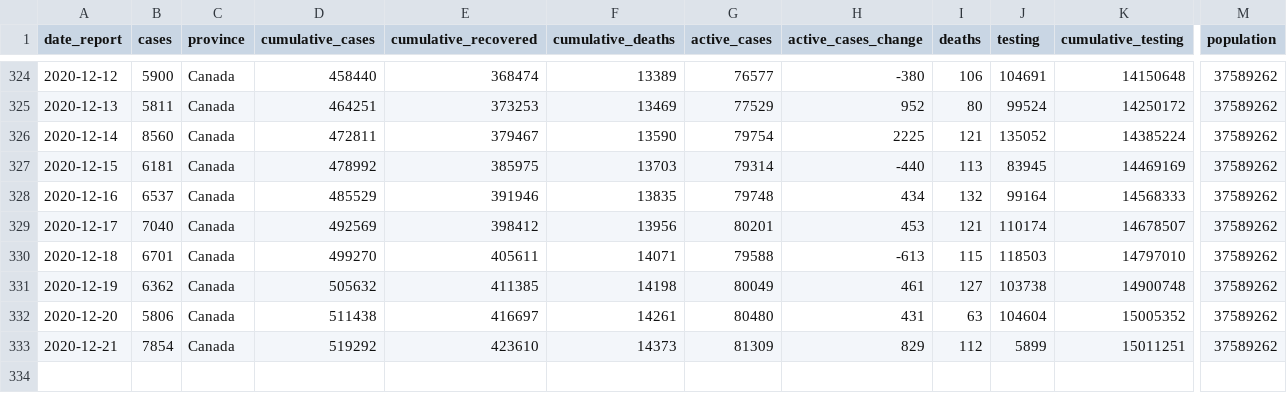
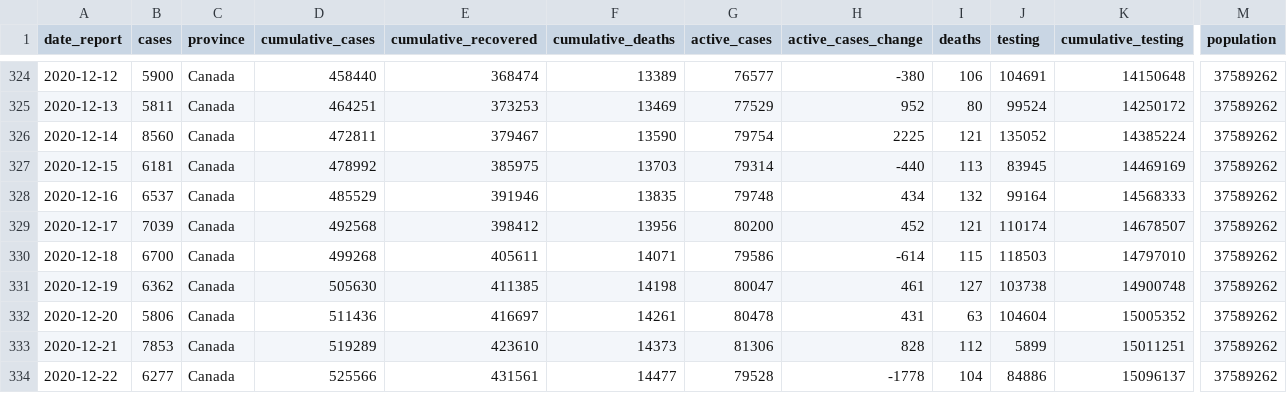
Before and after one commit to Kuan-Liu/Testing_Dash, a CSV file: docs/can.csv, drawn as a sheet; only a part is shown, gaps mark what is left out; rows hold the shown columns only; the diff names each change by its address in the sheet, - before the commit and + after, or states it on an @@ line.

```diff
--- a/docs/can.csv
+++ b/docs/can.csv
-B329 (cases): 7040
+B329 (cases): 7039
-D329 (cumulative_cases): 492569
+D329 (cumulative_cases): 492568
-G329 (active_cases): 80201
+G329 (active_cases): 80200
-H329 (active_cases_change): 453
+H329 (active_cases_change): 452
-B330 (cases): 6701
+B330 (cases): 6700
-D330 (cumulative_cases): 499270
+D330 (cumulative_cases): 499268
-G330 (active_cases): 79588
+G330 (active_cases): 79586
-H330 (active_cases_change): -613
+H330 (active_cases_change): -614
-D331 (cumulative_cases): 505632
+D331 (cumulative_cases): 505630
-G331 (active_cases): 80049
+G331 (active_cases): 80047
-D332 (cumulative_cases): 511438
+D332 (cumulative_cases): 511436
-G332 (active_cases): 80480
+G332 (active_cases): 80478
-B333 (cases): 7854
+B333 (cases): 7853
-D333 (cumulative_cases): 519292
+D333 (cumulative_cases): 519289
-G333 (active_cases): 81309
+G333 (active_cases): 81306
-H333 (active_cases_change): 829
+H333 (active_cases_change): 828
+row 334: 2020-12-22 | 6277 | Canada | 525566 | 431561 | 14477 | 79528 | -1778 | 104 | 84886 | 15096137 | 37589262
```
Also changed, not shown: docs/df_trajectory.csv, docs/df_trajectory_can.csv, 3 other files.
